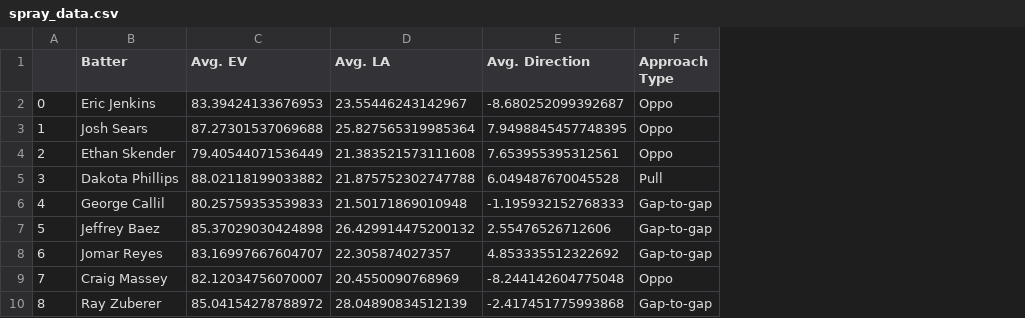
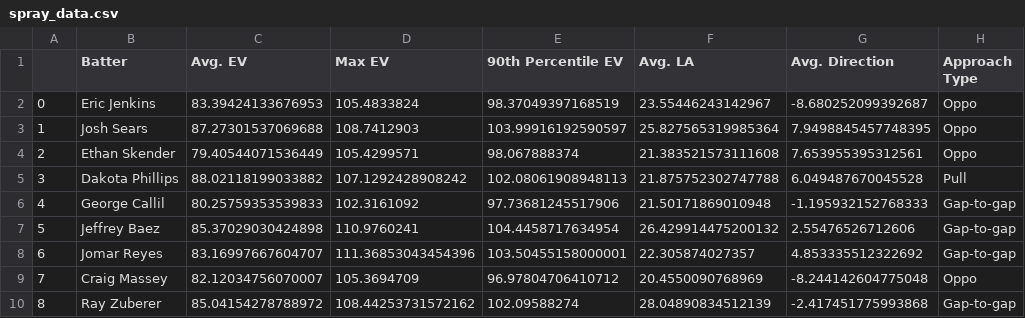
Before and after one commit to jack-kelly-12/Frontier-League-Savant, a CSV file: csvs/spray_data.csv, drawn as a sheet; only a part is shown; the diff names each change by its address in the sheet, - before the commit and + after, or states it on an @@ line.

```diff
--- a/csvs/spray_data.csv
+++ b/csvs/spray_data.csv
+column D (Max EV), rows 2-10: 105.4833824 | 108.7412903 | 105.4299571 | 107.1292428908242 | 102.3161092 | 110.9760241 | 111.36853043454396 | 105.3694709 | 108.44253731572162
+column E (90th Percentile EV), rows 2-10: 98.37049397168519 | 103.99916192590597 | 98.067888374 | 102.08061908948113 | 97.73681245517906 | 104.4458717634954 | 103.50455158000001 | 96.97804706410712 | 102.09588274
```
Also changed, not shown: 10 other files.
